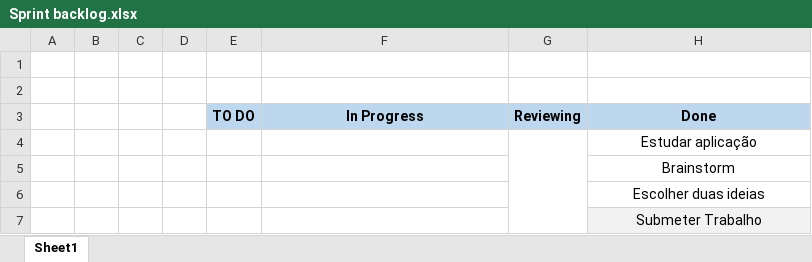
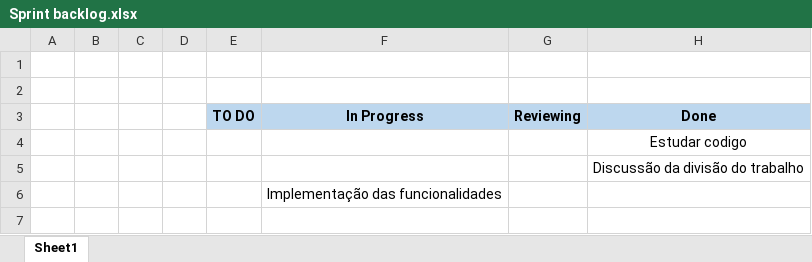
Before and after one commit to dannythe21st/SE2223_59797_60441_60677_60816_60971, an Excel workbook: Phase 2/Sprint2/Sprint backlog.xlsx, sheet Sheet1, drawn as a sheet; values as stored, in another font and other column widths than the file's, no borders; charts and pictures not drawn; removed rows and columns are numbered as before the commit, all else as after; the diff names each change by its address in the sheet, - before the commit and + after, or states it on an @@ line.

```diff
--- a/Phase 2/Sprint2/Sprint backlog.xlsx (sheet Sheet1)
+++ b/Phase 2/Sprint2/Sprint backlog.xlsx (sheet Sheet1)
-G4:G7 merged
-H4 (Done): Estudar aplicação
+H4 (Done): Estudar codigo
-H5 (Done): Brainstorm
+H5 (Done): Discussão da divisão do trabalho
-row 6:  |  |  |  |  |  |  | Escolher duas ideias
-row 7:  |  |  |  |  |  |  | Submeter Trabalho
+row 6:  |  |  |  |  | Implementação das funcionalidades
```
Also changed, not shown: charts or pictures, Phase 2/Sprint2/BurnDown_Chart.xlsx, Phase 2/Sprint3/BurnDown_Chart.xlsx, 16 other files.
